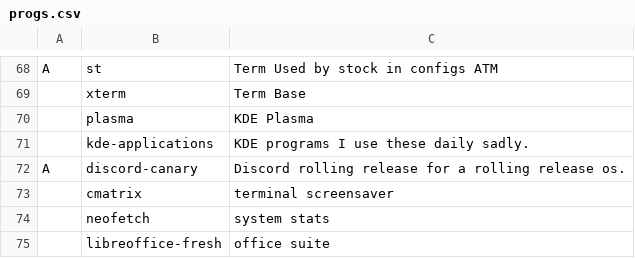
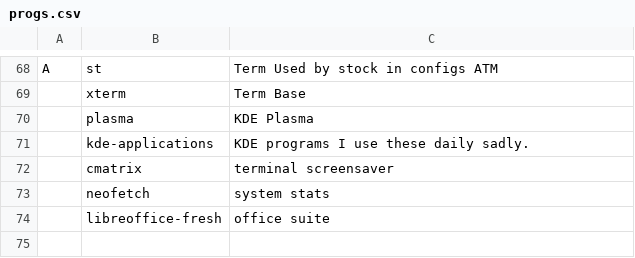
Before and after one commit to allbombson/TARBS, a CSV file: progs.csv, drawn as a sheet; only a part is shown, gaps mark what is left out.

Commit message:
Update progs.csv

```diff
--- a/progs.csv
+++ b/progs.csv
@@ -71,3 +71,2 @@ A,st, Term Used by stock in configs ATM
 ,kde-applications,KDE programs I use these daily sadly.
-A,discord-canary, Discord rolling release for a rolling release os.
 ,cmatrix,terminal screensaver
```
